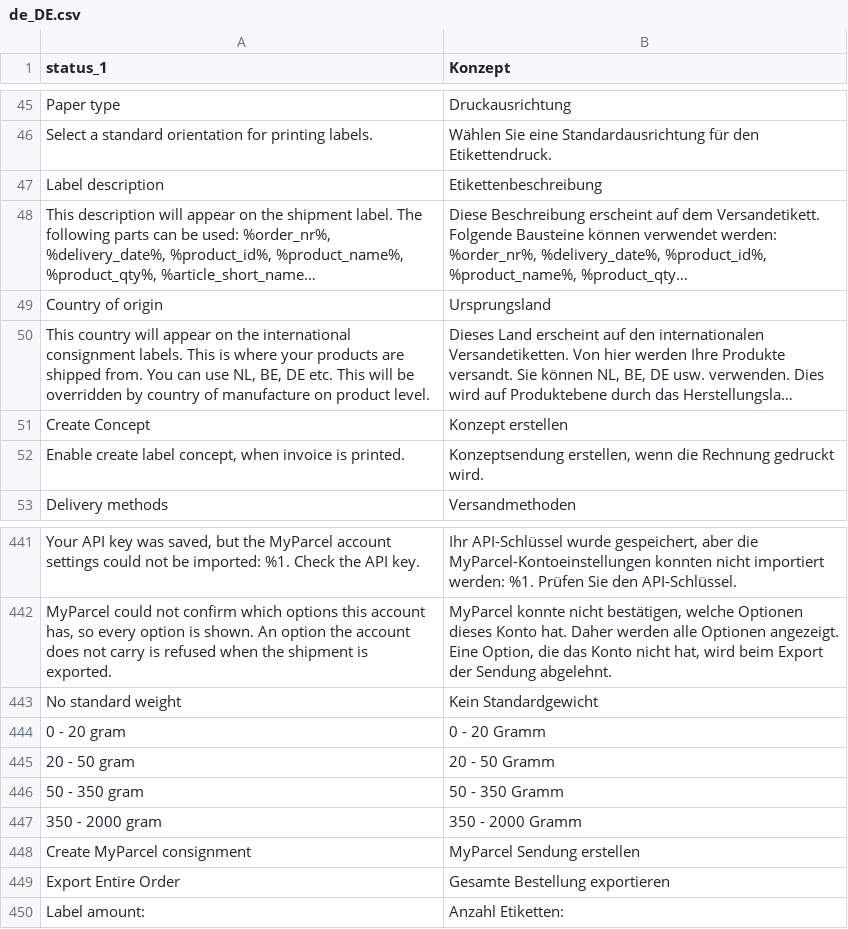
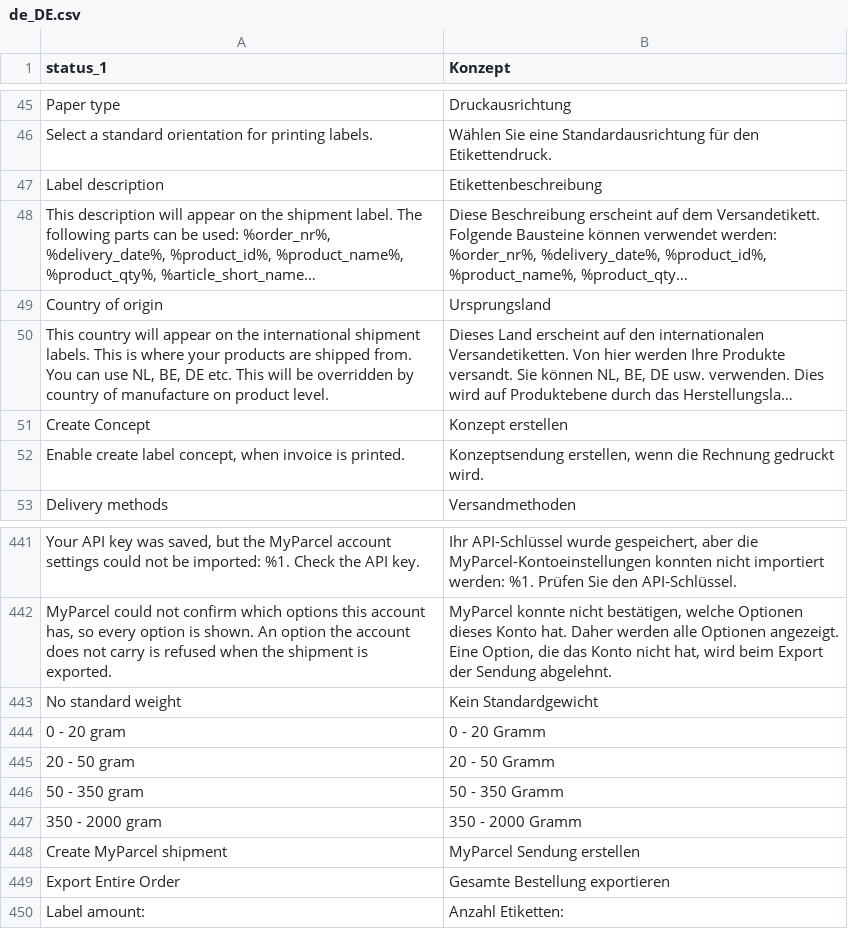
Before and after one commit to myparcelnl/magento, a CSV file: i18n/de_DE.csv, drawn as a sheet; only a part is shown, gaps mark what is left out; long unchanged cells end in …; the diff names each change by its address in the sheet, - before the commit and + after, or states it on an @@ line.

```diff
--- a/i18n/de_DE.csv
+++ b/i18n/de_DE.csv
-A50 (status_1): …the international consignment labels. This…
+A50 (status_1): …the international shipment labels. This…
-A448 (status_1): Create MyParcel consignment
+A448 (status_1): Create MyParcel shipment
```
Also changed, not shown: i18n/da_DK.csv, i18n/fr_FR.csv, 20 other files.
